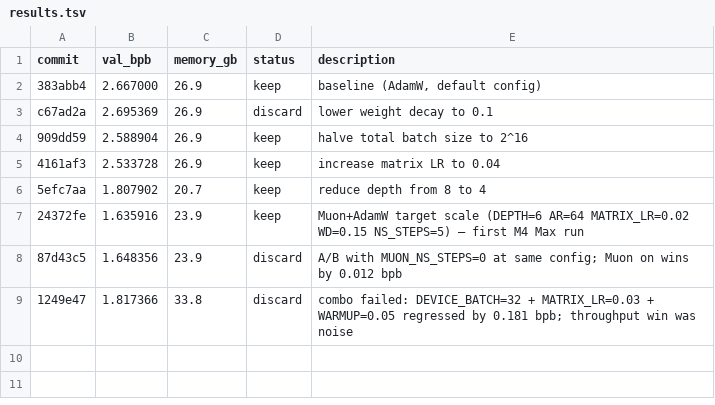
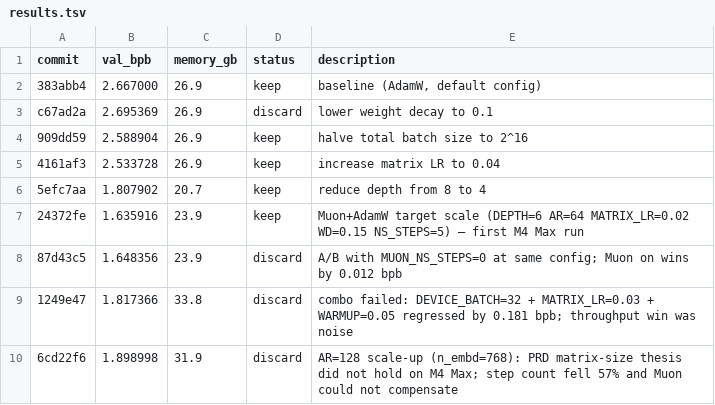
Before and after one commit to machinarii/autoresearch-mlx-muon, a TSV file: results.tsv, drawn as a sheet; the diff names each change by its address in the sheet, - before the commit and + after, or states it on an @@ line.

```diff
--- a/results.tsv
+++ b/results.tsv
+row 10: 6cd22f6 | 1.898998 | 31.9 | discard | AR=128 scale-up (n_embd=768): PRD matrix-size thesis did not hold on M4 Max; step count fell 57% and Muon could not compensate
```
